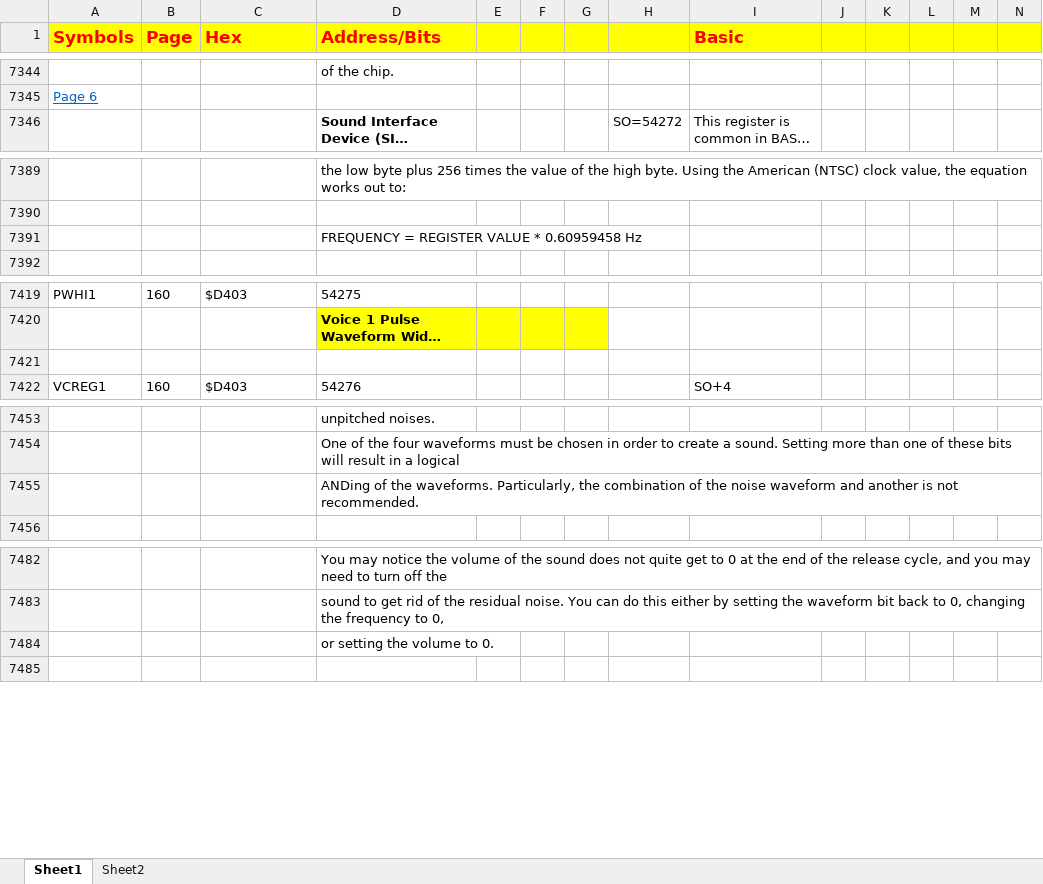
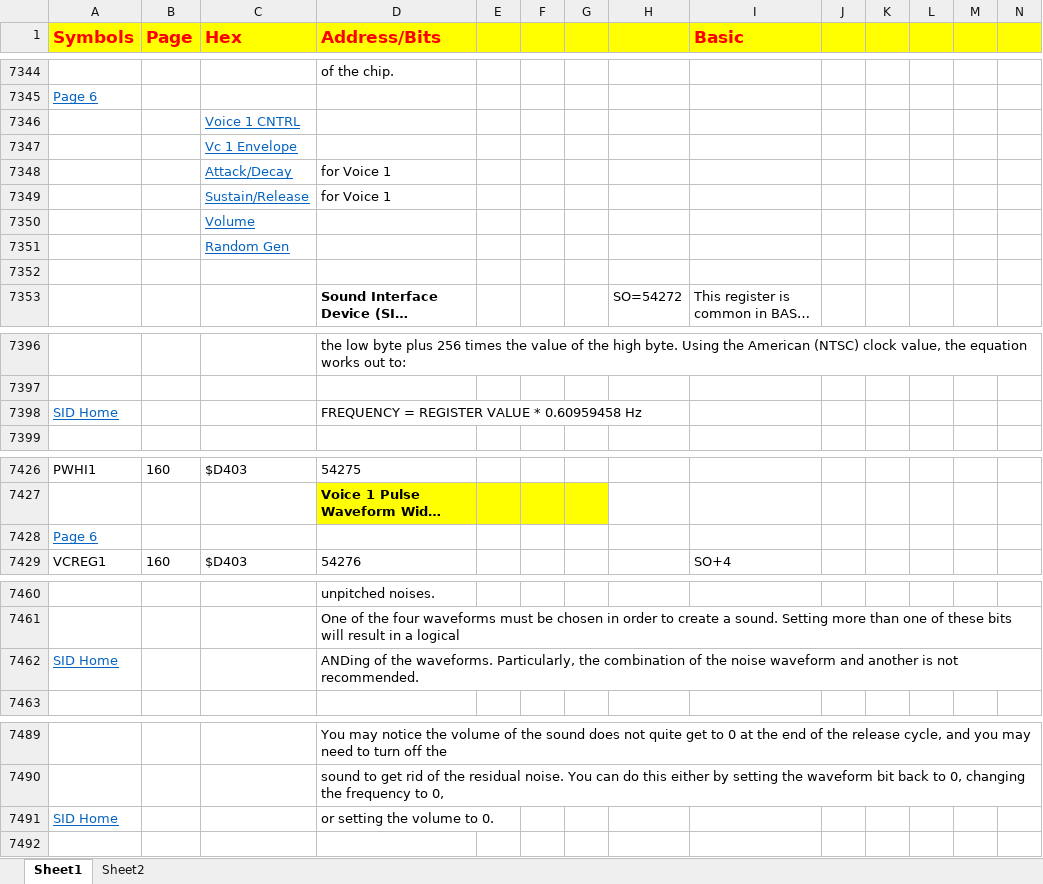
Before and after one commit to smorrow8859/Mapping_the_Commodore_64_Excel, an Excel workbook: Mapping the Commodore 64 and 64C 11-23-16_FastLinks.xlsx, sheet Sheet1, drawn as a sheet; only a part is shown, gaps mark what is left out; long unchanged cells end in …; values as stored, in another font and other column widths than the file's, no borders; charts and pictures not drawn; addresses are those after the commit; rows hold the shown columns only; the diff covers the shown part only; the diff names each change by its address in the sheet, - before the commit and + after, or states it on an @@ line.

Commit message:
Add files via upload

```diff
--- a/Mapping the Commodore 64 and 64C 11-23-16_FastLinks.xlsx (sheet Sheet1)
+++ b/Mapping the Commodore 64 and 64C 11-23-16_FastLinks.xlsx (sheet Sheet1)
+row 7346:  |  | Voice 1 CNTRL
+row 7347:  |  | Vc 1 Envelope
+row 7348:  |  | Attack/Decay | for Voice 1
+row 7349:  |  | Sustain/Release | for Voice 1
+row 7350:  |  | Volume
+row 7351:  |  | Random Gen
+row 7352: (empty)
-A7398 (Symbols): (empty)
+A7398 (Symbols): SID Home
-A7428 (Symbols): (empty)
+A7428 (Symbols): Page 6
-A7462 (Symbols): (empty)
+A7462 (Symbols): SID Home
-A7491 (Symbols): (empty)
+A7491 (Symbols): SID Home
```
Also changed, not shown: 3 edited cells elsewhere in this sheet, charts or pictures.
